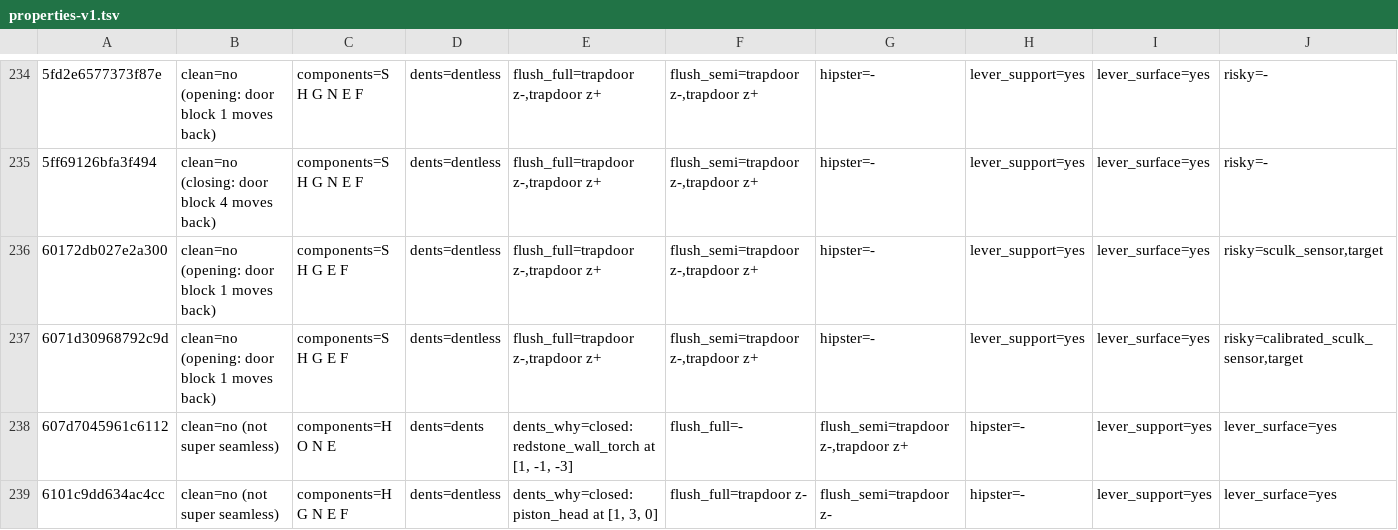
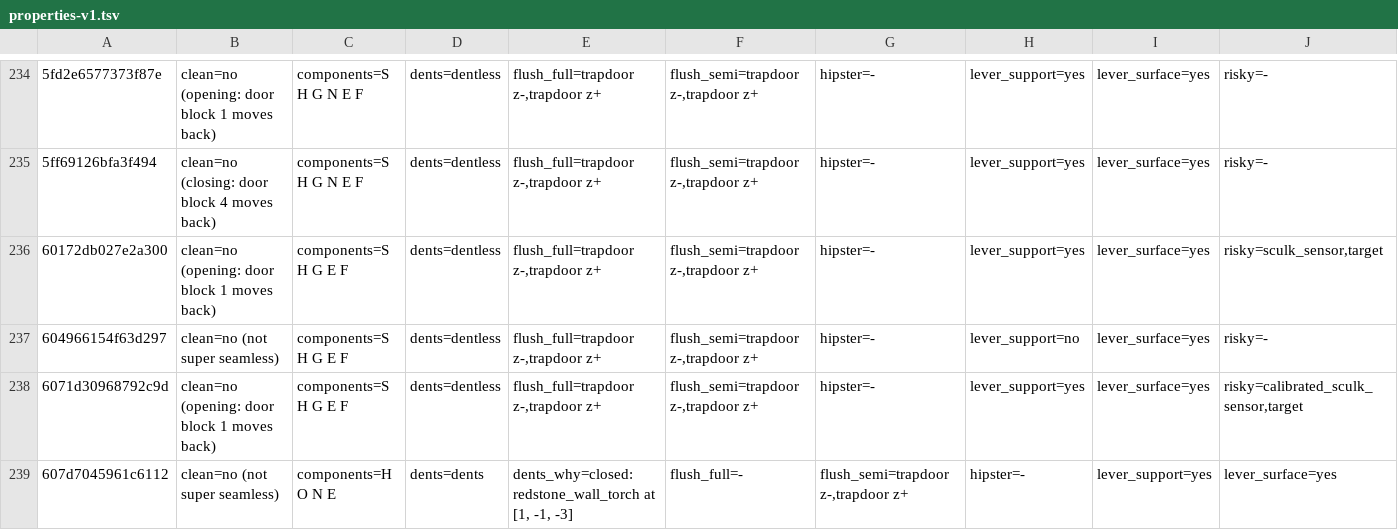
Before and after one commit to vjeux/minecraft-tas, a TSV file: designs/piston-door-3x3/archive/properties-v1.tsv, drawn as a sheet; only a part is shown, gaps mark what is left out; the shorter side is filled out with more unchanged rows; rows hold the shown columns only; the diff names each change by its address in the sheet, - before the commit and + after, or states it on an @@ line.

Commit message:
shrink: t7b-nb2 = 63b 43 blocks, open 37 / close 25 (t7b-rwfast 39/27): the row -4 route re-filled by door fill (stone (2,-4) + note block (1,-4)); verify 32 positions, rotation-safe, FULL, frame 12/12

```diff
--- a/designs/piston-door-3x3/archive/properties-v1.tsv
+++ b/designs/piston-door-3x3/archive/properties-v1.tsv
+row 237: 604966154f63d297 | clean=no (not super seamless) | components=S H G E F | dents=dentless | flush_full=trapdoor z-,trapdoor z+ | flush_semi=trapdoor z-,trapdoor z+ | hipster=- | lever_support=no | lever_surface=yes | risky=-
```
Also changed, not shown: designs/piston-door-3x3/archive/captions.tsv, 13 other files.
